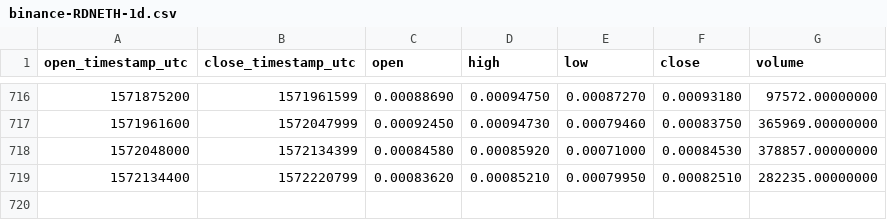
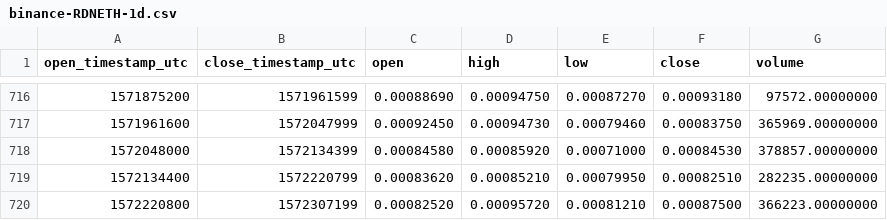
Before and after one commit to cryptobigbro/binance-RDNETH, a CSV file: binance-RDNETH-1d.csv, drawn as a sheet; only a part is shown, gaps mark what is left out.

Commit message:
Update OHLCV data.

```diff
--- a/binance-RDNETH-1d.csv
+++ b/binance-RDNETH-1d.csv
@@ -719 +719,2 @@ open_timestamp_utc,close_timestamp_utc,open,high,low,close,volume
 1572134400,1572220799,0.00083620,0.00085210,0.00079950,0.00082510,282235.00000000
+1572220800,1572307199,0.00082520,0.00095720,0.00081210,0.00087500,366223.00000000
```
Also changed, not shown: 1 other file.
